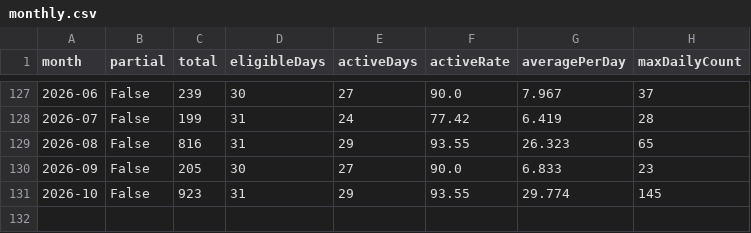
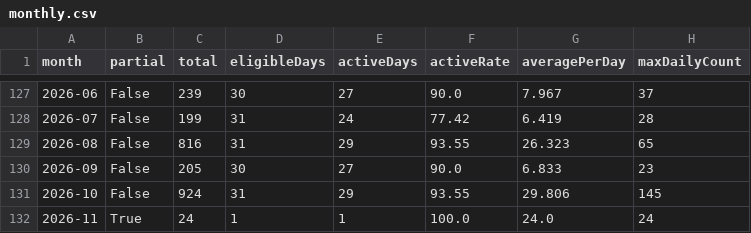
Before and after one commit to DaisukeDaisuke/DaisukeDaisuke, a CSV file: monthly.csv, drawn as a sheet; only a part is shown, gaps mark what is left out.

```diff
--- a/monthly.csv
+++ b/monthly.csv
@@ -130,2 +130,3 @@ month,partial,total,eligibleDays,activeDays,activeRate,averagePerDay,maxDailyCou
 2026-09,False,205,30,27,90.0,6.833,23
-2026-10,False,923,31,29,93.55,29.774,145
+2026-10,False,924,31,29,93.55,29.806,145
+2026-11,True,24,1,1,100.0,24.0,24
```
Also changed, not shown: daily.csv, yearly.csv, 32 other files.
